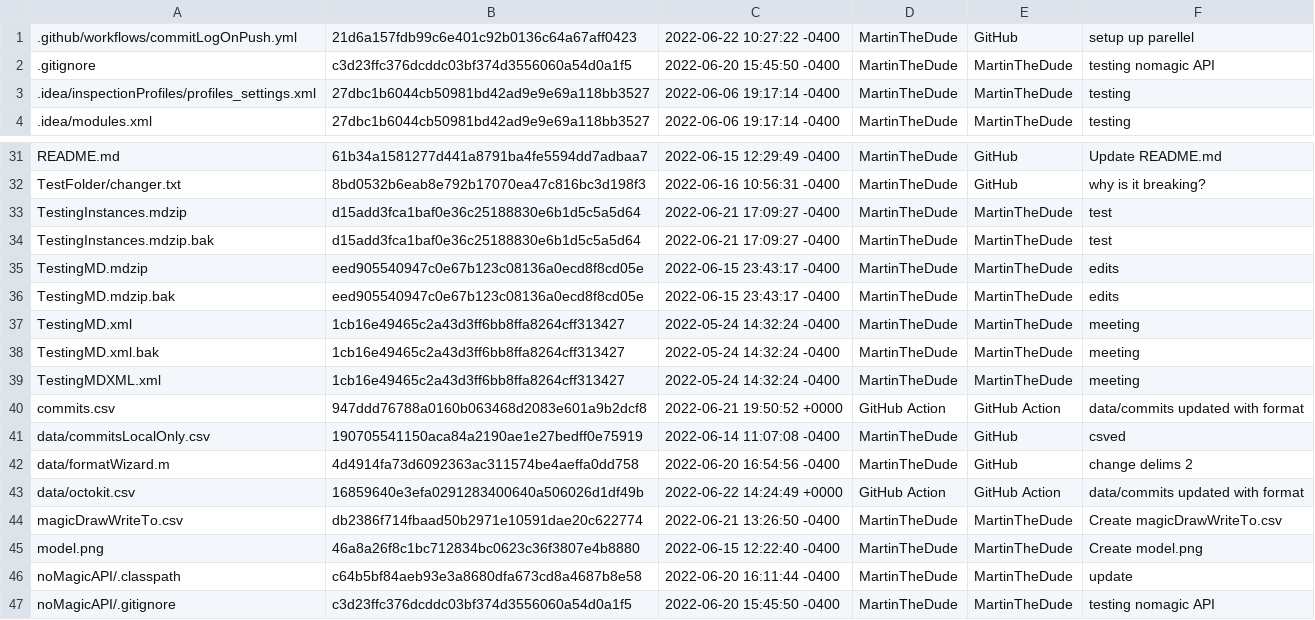
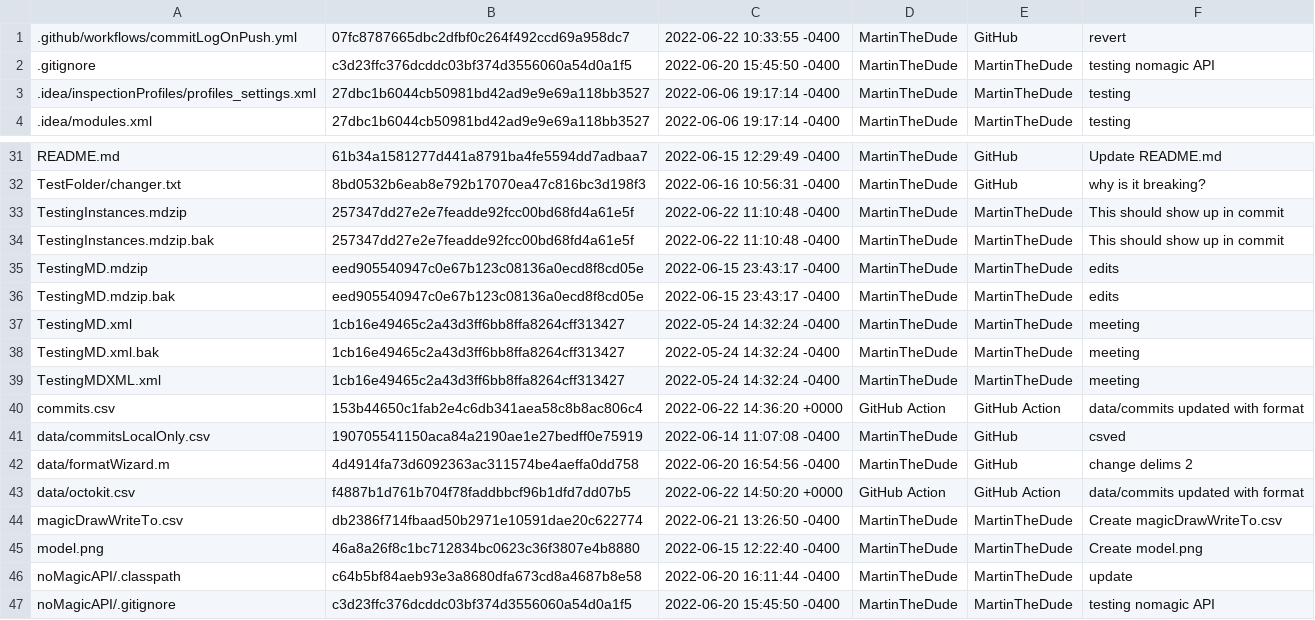
Before and after one commit to MartinTheDude/testingMagicDraw, a CSV file: data/octokit.csv, drawn as a sheet; only a part is shown, gaps mark what is left out.

```diff
--- a/data/octokit.csv
+++ b/data/octokit.csv
@@ -1,2 +1,2 @@
- .github/workflows/commitLogOnPush.yml , 21d6a157fdb99c6e401c92b0136c64a67aff0423 , 2022-06-22 10:27:22 -0400 , MartinTheDude , GitHub , setup up parellel
+ .github/workflows/commitLogOnPush.yml , 07fc8787665dbc2dfbf0c264f492ccd69a958dc7 , 2022-06-22 10:33:55 -0400 , MartinTheDude , GitHub , revert
  .gitignore , c3d23ffc376dcddc03bf374d3556060a54d0a1f5 , 2022-06-20 15:45:50 -0400 , MartinTheDude , MartinTheDude , testing nomagic API
@@ -32,4 +32,4 @@
  TestFolder/changer.txt , 8bd0532b6eab8e792b17070ea47c816bc3d198f3 , 2022-06-16 10:56:31 -0400 , MartinTheDude , GitHub , why is it breaking?
- TestingInstances.mdzip , d15add3fca1baf0e36c25188830e6b1d5c5a5d64 , 2022-06-21 17:09:27 -0400 , MartinTheDude , MartinTheDude , test
- TestingInstances.mdzip.bak , d15add3fca1baf0e36c25188830e6b1d5c5a5d64 , 2022-06-21 17:09:27 -0400 , MartinTheDude , MartinTheDude , test
+ TestingInstances.mdzip , 257347dd27e2e7feadde92fcc00bd68fd4a61e5f , 2022-06-22 11:10:48 -0400 , MartinTheDude , MartinTheDude , This should show up in commit
+ TestingInstances.mdzip.bak , 257347dd27e2e7feadde92fcc00bd68fd4a61e5f , 2022-06-22 11:10:48 -0400 , MartinTheDude , MartinTheDude , This should show up in commit
  TestingMD.mdzip , eed905540947c0e67b123c08136a0ecd8f8cd05e , 2022-06-15 23:43:17 -0400 , MartinTheDude , MartinTheDude , edits
@@ -39,6 +39,6 @@
  TestingMDXML.xml , 1cb16e49465c2a43d3ff6bb8ffa8264cff313427 , 2022-05-24 14:32:24 -0400 , MartinTheDude , MartinTheDude , meeting
- commits.csv , 947ddd76788a0160b063468d2083e601a9b2dcf8 , 2022-06-21 19:50:52 +0000 , GitHub Action , GitHub Action , data/commits updated with format
+ commits.csv , 153b44650c1fab2e4c6db341aea58c8b8ac806c4 , 2022-06-22 14:36:20 +0000 , GitHub Action , GitHub Action , data/commits updated with format
  data/commitsLocalOnly.csv , 190705541150aca84a2190ae1e27bedff0e75919 , 2022-06-14 11:07:08 -0400 , MartinTheDude , GitHub , csved
  data/formatWizard.m , 4d4914fa73d6092363ac311574be4aeffa0dd758 , 2022-06-20 16:54:56 -0400 , MartinTheDude , GitHub , change delims 2
- data/octokit.csv , 16859640e3efa0291283400640a506026d1df49b , 2022-06-22 14:24:49 +0000 , GitHub Action , GitHub Action , data/commits updated with format
+ data/octokit.csv , f4887b1d761b704f78faddbbcf96b1dfd7dd07b5 , 2022-06-22 14:50:20 +0000 , GitHub Action , GitHub Action , data/commits updated with format
  magicDrawWriteTo.csv , db2386f714fbaad50b2971e10591dae20c622774 , 2022-06-21 13:26:50 -0400 , MartinTheDude , MartinTheDude , Create magicDrawWriteTo.csv
```
